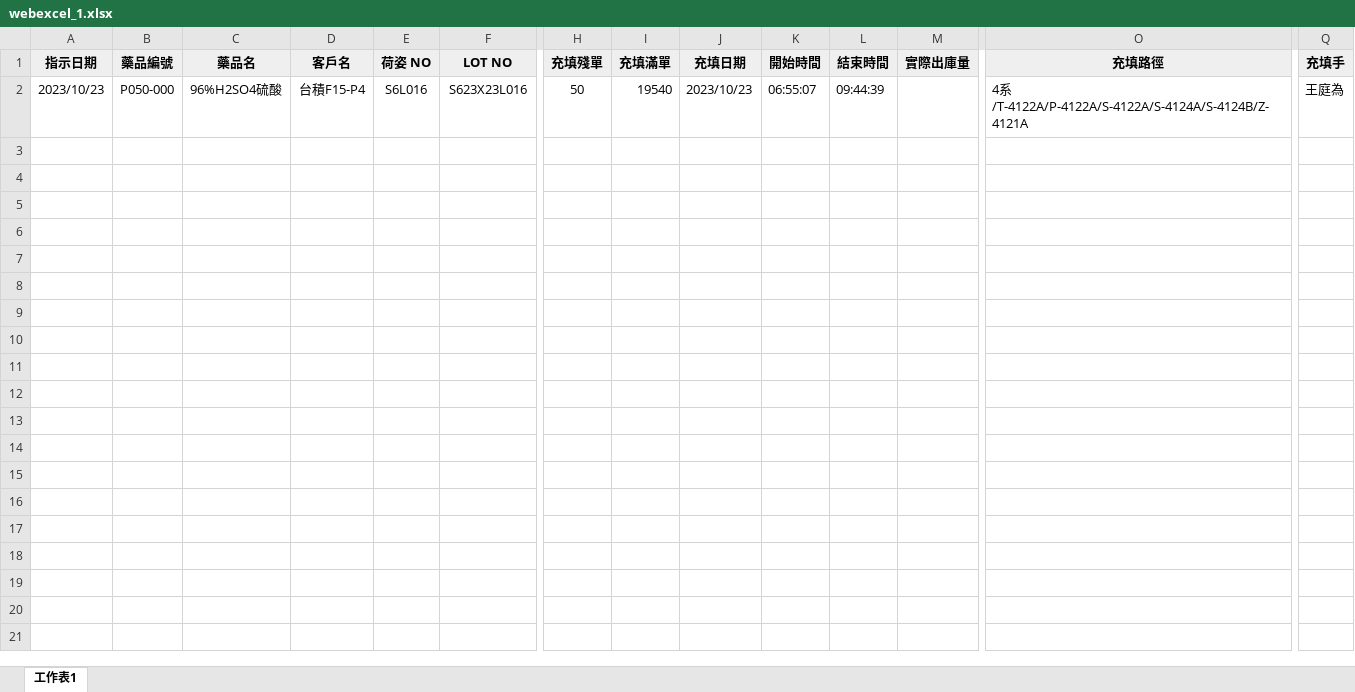
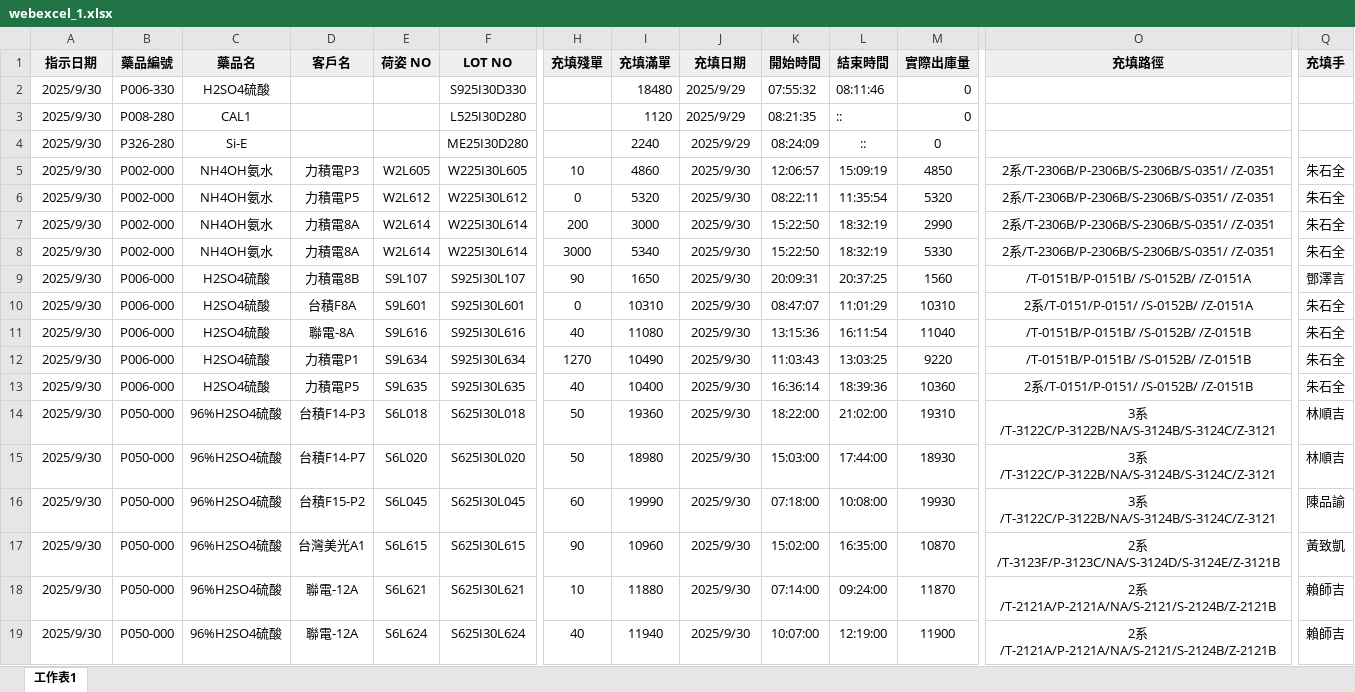
Before and after one commit to jtsai0917/GIT, an Excel workbook: www_Test _new_lot_rull/fill/webexcel_1.xlsx, sheet 工作表1, drawn as a sheet; only a part is shown, gaps mark what is left out; values as stored, in another font and other column widths than the file's, no borders; removed rows and columns are numbered as before the commit, all else as after; rows hold the shown columns only; the diff covers the shown part only; the diff names each change by its address in the sheet, - before the commit and + after, or states it on an @@ line.

```diff
--- a/www_Test _new_lot_rull/fill/webexcel_1.xlsx (sheet 工作表1)
+++ b/www_Test _new_lot_rull/fill/webexcel_1.xlsx (sheet 工作表1)
-row 2: 2023/10/23 | P050-000 | 96%H2SO4硫酸 | 台積F15-P4 | S6L016 | S623X23L016 | 50 | 19540 | 2023/10/23 | 06:55:07 | 09:44:39 |  | 4系/T-4122A/P-4122A/S-4122A/S-4124A/S-4124B/Z-4121A | 王庭為
+row 2: 2025/9/30 | P006-330 | H2SO4硫酸 |  |  | S925I30D330 |  | 18480 | 2025/9/29 | 07:55:32 | 08:11:46 | 0
+row 3: 2025/9/30 | P008-280 | CAL1 |  |  | L525I30D280 |  | 1120 | 2025/9/29 | 08:21:35 | :: | 0
+row 4: 2025/9/30 | P326-280 | Si-E |  |  | ME25I30D280 |  | 2240 | 2025/9/29 | 08:24:09 | :: | 0
+row 5: 2025/9/30 | P002-000 | NH4OH氨水 | 力積電P3 | W2L605 | W225I30L605 | 10 | 4860 | 2025/9/30 | 12:06:57 | 15:09:19 | 4850 | 2系/T-2306B/P-2306B/S-2306B/S-0351/ /Z-0351 | 朱石全
+row 6: 2025/9/30 | P002-000 | NH4OH氨水 | 力積電P5 | W2L612 | W225I30L612 | 0 | 5320 | 2025/9/30 | 08:22:11 | 11:35:54 | 5320 | 2系/T-2306B/P-2306B/S-2306B/S-0351/ /Z-0351 | 朱石全
+row 7: 2025/9/30 | P002-000 | NH4OH氨水 | 力積電8A | W2L614 | W225I30L614 | 200 | 3000 | 2025/9/30 | 15:22:50 | 18:32:19 | 2990 | 2系/T-2306B/P-2306B/S-2306B/S-0351/ /Z-0351 | 朱石全
+row 8: 2025/9/30 | P002-000 | NH4OH氨水 | 力積電8A | W2L614 | W225I30L614 | 3000 | 5340 | 2025/9/30 | 15:22:50 | 18:32:19 | 5330 | 2系/T-2306B/P-2306B/S-2306B/S-0351/ /Z-0351 | 朱石全
+row 9: 2025/9/30 | P006-000 | H2SO4硫酸 | 力積電8B | S9L107 | S925I30L107 | 90 | 1650 | 2025/9/30 | 20:09:31 | 20:37:25 | 1560 | /T-0151B/P-0151B/ /S-0152B/ /Z-0151A | 鄧澤言
+row 10: 2025/9/30 | P006-000 | H2SO4硫酸 | 台積F8A | S9L601 | S925I30L601 | 0 | 10310 | 2025/9/30 | 08:47:07 | 11:01:29 | 10310 | 2系/T-0151/P-0151/ /S-0152B/ /Z-0151A | 朱石全
+row 11: 2025/9/30 | P006-000 | H2SO4硫酸 | 聯電-8A | S9L616 | S925I30L616 | 40 | 11080 | 2025/9/30 | 13:15:36 | 16:11:54 | 11040 | /T-0151B/P-0151B/ /S-0152B/ /Z-0151B | 朱石全
+row 12: 2025/9/30 | P006-000 | H2SO4硫酸 | 力積電P1 | S9L634 | S925I30L634 | 1270 | 10490 | 2025/9/30 | 11:03:43 | 13:03:25 | 9220 | /T-0151B/P-0151B/ /S-0152B/ /Z-0151B | 朱石全
+row 13: 2025/9/30 | P006-000 | H2SO4硫酸 | 力積電P5 | S9L635 | S925I30L635 | 40 | 10400 | 2025/9/30 | 16:36:14 | 18:39:36 | 10360 | 2系/T-0151/P-0151/ /S-0152B/ /Z-0151B | 朱石全
+row 14: 2025/9/30 | P050-000 | 96%H2SO4硫酸 | 台積F14-P3 | S6L018 | S625I30L018 | 50 | 19360 | 2025/9/30 | 18:22:00 | 21:02:00 | 19310 | 3系/T-3122C/P-3122B/NA/S-3124B/S-3124C/Z-3121 | 林順吉
+row 15: 2025/9/30 | P050-000 | 96%H2SO4硫酸 | 台積F14-P7 | S6L020 | S625I30L020 | 50 | 18980 | 2025/9/30 | 15:03:00 | 17:44:00 | 18930 | 3系/T-3122C/P-3122B/NA/S-3124B/S-3124C/Z-3121 | 林順吉
+row 16: 2025/9/30 | P050-000 | 96%H2SO4硫酸 | 台積F15-P2 | S6L045 | S625I30L045 | 60 | 19990 | 2025/9/30 | 07:18:00 | 10:08:00 | 19930 | 3系/T-3122C/P-3122B/NA/S-3124B/S-3124C/Z-3121 | 陳品諭
+row 17: 2025/9/30 | P050-000 | 96%H2SO4硫酸 | 台灣美光A1 | S6L615 | S625I30L615 | 90 | 10960 | 2025/9/30 | 15:02:00 | 16:35:00 | 10870 | 2系/T-3123F/P-3123C/NA/S-3124D/S-3124E/Z-3121B | 黃致凱
+row 18: 2025/9/30 | P050-000 | 96%H2SO4硫酸 | 聯電-12A | S6L621 | S625I30L621 | 10 | 11880 | 2025/9/30 | 07:14:00 | 09:24:00 | 11870 | 2系/T-2121A/P-2121A/NA/S-2121/S-2124B/Z-2121B | 賴師吉
+row 19: 2025/9/30 | P050-000 | 96%H2SO4硫酸 | 聯電-12A | S6L624 | S625I30L624 | 40 | 11940 | 2025/9/30 | 10:07:00 | 12:19:00 | 11900 | 2系/T-2121A/P-2121A/NA/S-2121/S-2124B/Z-2121B | 賴師吉
```
Also changed, not shown: 13 added rows elsewhere in this sheet, www_Test _new_lot_rull/fill/EL_DRUM_FILL.xlsx, www_Test _new_lot_rull/fill/fill.xlsx, 44 other files.
